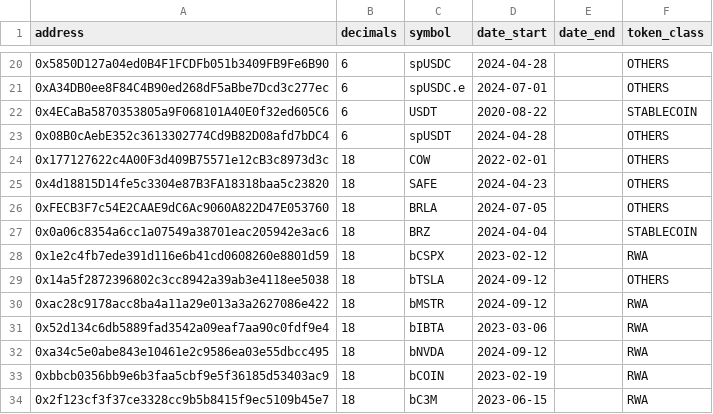
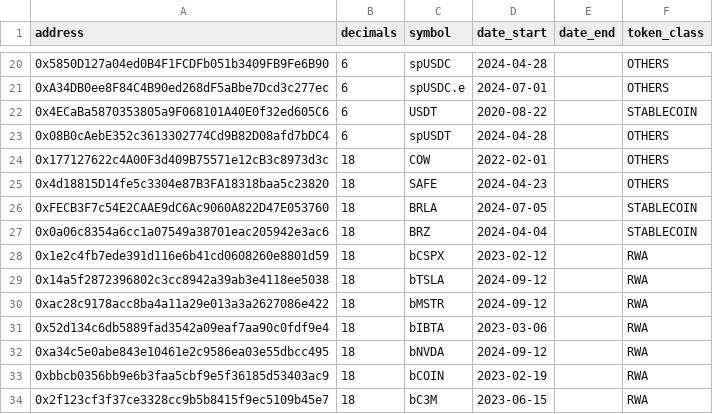
Before and after one commit to gnosischain/dbt-cerebro, a CSV file: seeds/tokens_whitelist.csv, drawn as a sheet; only a part is shown, gaps mark what is left out.

Commit message:
edit tokens whitelist

```diff
--- a/seeds/tokens_whitelist.csv
+++ b/seeds/tokens_whitelist.csv
@@ -25,6 +25,6 @@ address,decimals,symbol,date_start,date_end,token_class
 0x4d18815D14fe5c3304e87B3FA18318baa5c23820,18,SAFE,2024-04-23,,OTHERS
-0xFECB3F7c54E2CAAE9dC6Ac9060A822D47E053760,18,BRLA,2024-07-05,,OTHERS
+0xFECB3F7c54E2CAAE9dC6Ac9060A822D47E053760,18,BRLA,2024-07-05,,STABLECOIN
 0x0a06c8354a6cc1a07549a38701eac205942e3ac6,18,BRZ,2024-04-04,,STABLECOIN
 0x1e2c4fb7ede391d116e6b41cd0608260e8801d59,18,bCSPX,2023-02-12,,RWA
-0x14a5f2872396802c3cc8942a39ab3e4118ee5038,18,bTSLA,2024-09-12,,OTHERS
+0x14a5f2872396802c3cc8942a39ab3e4118ee5038,18,bTSLA,2024-09-12,,RWA
 0xac28c9178acc8ba4a11a29e013a3a2627086e422,18,bMSTR,2024-09-12,,RWA
```
